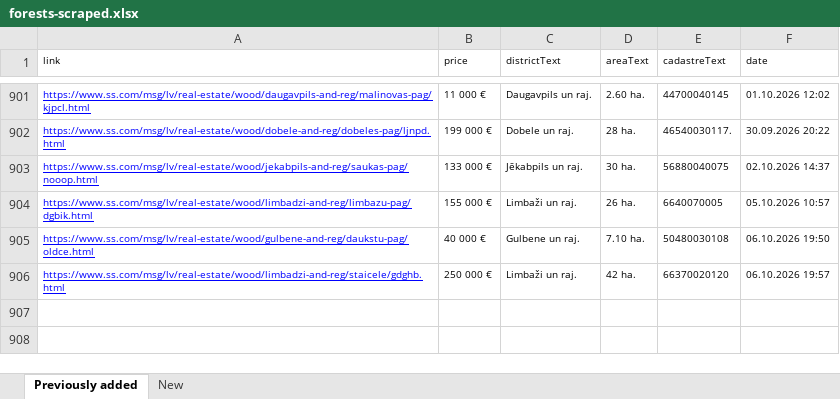
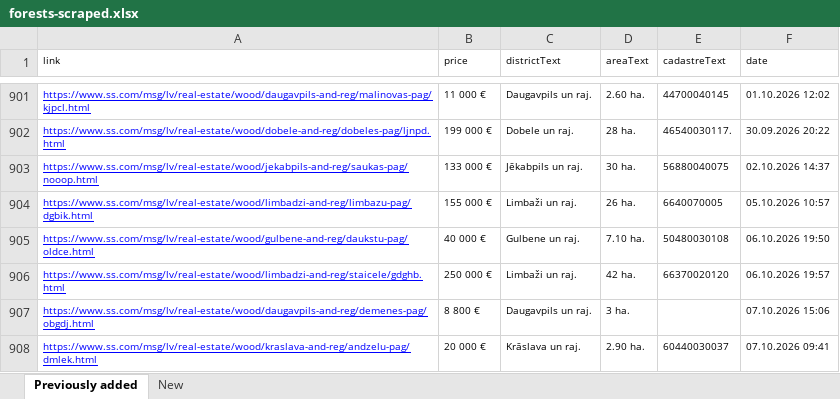
Before and after one commit to Martins-K/forest_land_scraper, an Excel workbook: forests-scraped.xlsx, sheet Previously added, drawn as a sheet; only a part is shown, gaps mark what is left out; values as stored, in another font and other column widths than the file's, no borders; the diff names each change by its address in the sheet, - before the commit and + after, or states it on an @@ line.

```diff
--- a/forests-scraped.xlsx (sheet Previously added)
+++ b/forests-scraped.xlsx (sheet Previously added)
+row 907: https://www.ss.com/msg/lv/real-estate/wood/daugavpils-and-reg/demenes-pag/obgdj.html | 8 800 € | Daugavpils un raj. | 3 ha. |  | 07.10.2026 15:06
+row 908: https://www.ss.com/msg/lv/real-estate/wood/kraslava-and-reg/andzelu-pag/dmlek.html | 20 000 € | Krāslava un raj. | 2.90 ha. | 60440030037 | 07.10.2026 09:41
```
Also changed, not shown: sheet New.
